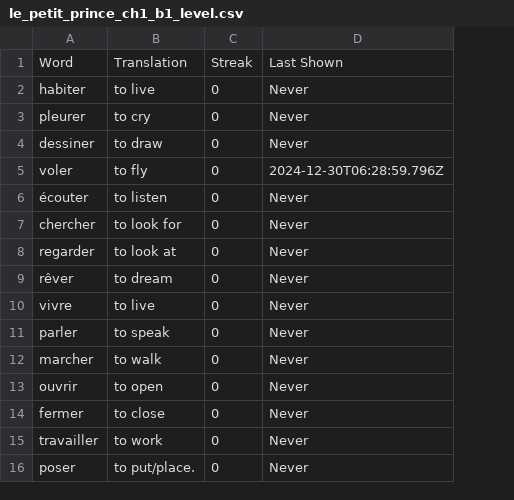
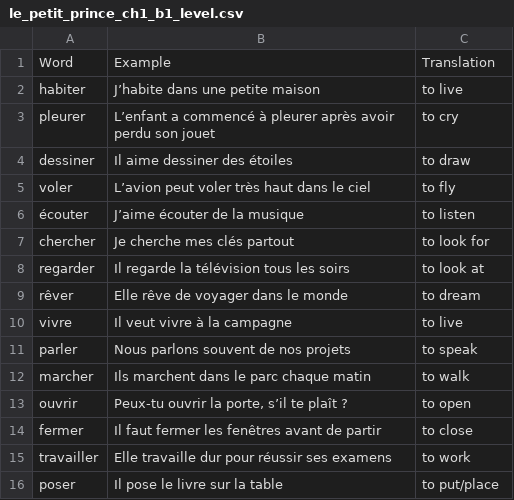
Before and after one commit to keepthestreak/lists, a CSV file: french/le_petit_prince/ch1/le_petit_prince_ch1_b1_level.csv, drawn as a sheet; removed rows and columns are numbered as before the commit, all else as after; the diff names each change by its address in the sheet, - before the commit and + after, or states it on an @@ line.

```diff
--- a/french/le_petit_prince/ch1/le_petit_prince_ch1_b1_level.csv
+++ b/french/le_petit_prince/ch1/le_petit_prince_ch1_b1_level.csv
+column B, rows 1-16: Example | J’habite dans une petite maison | L’enfant a commencé à pleurer après avoir perdu son jouet | Il aime dessiner des étoiles | L’avion peut voler très haut dans le ciel | J’aime écouter de la musique | Je cherche mes clés partout | Il regarde la télévision tous les soirs | Elle rêve de voyager dans le monde | Il veut vivre à la campagne | Nous parlons souvent de nos projets | Ils marchent dans le parc chaque matin | Peux-tu ouvrir la porte, s’il te plaît ? | Il faut fermer les fenêtres avant de partir | Elle travaille dur pour réussir ses examens | Il pose le livre sur la table
-column C, rows 1-16: Streak | 0 | 0 | 0 | 0 | 0 | 0 | 0 | 0 | 0 | 0 | 0 | 0 | 0 | 0 | 0
-column D, rows 1-16: Last Shown | Never | Never | Never | 2024-12-30T06:28:59.796Z | Never | Never | Never | Never | Never | Never | Never | Never | Never | Never | Never
-C16: to put/place.
+C16: to put/place
```
Also changed, not shown: french/le_petit_prince/ch1/le_petit_prince_ch1_b2_level.csv, french/le_petit_prince/ch1/le_petit_prince_ch1_c1_level.csv, 7 other files.
